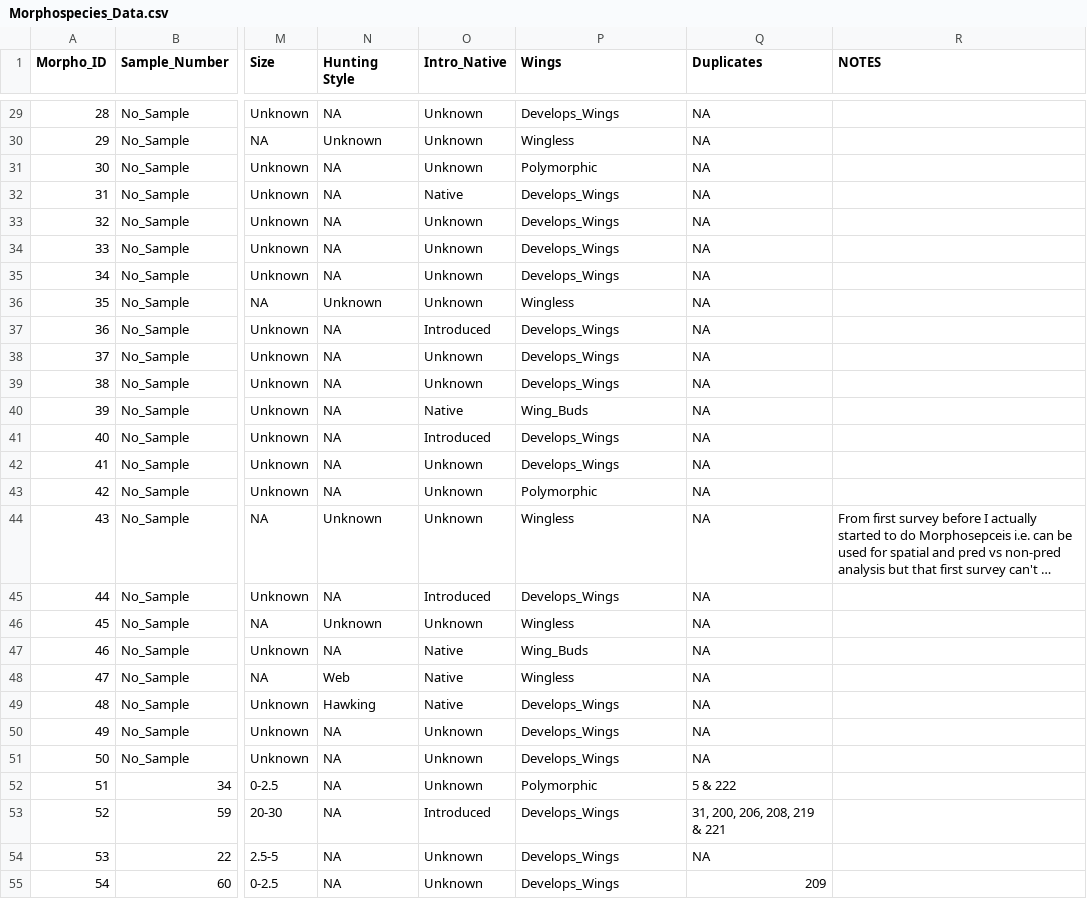
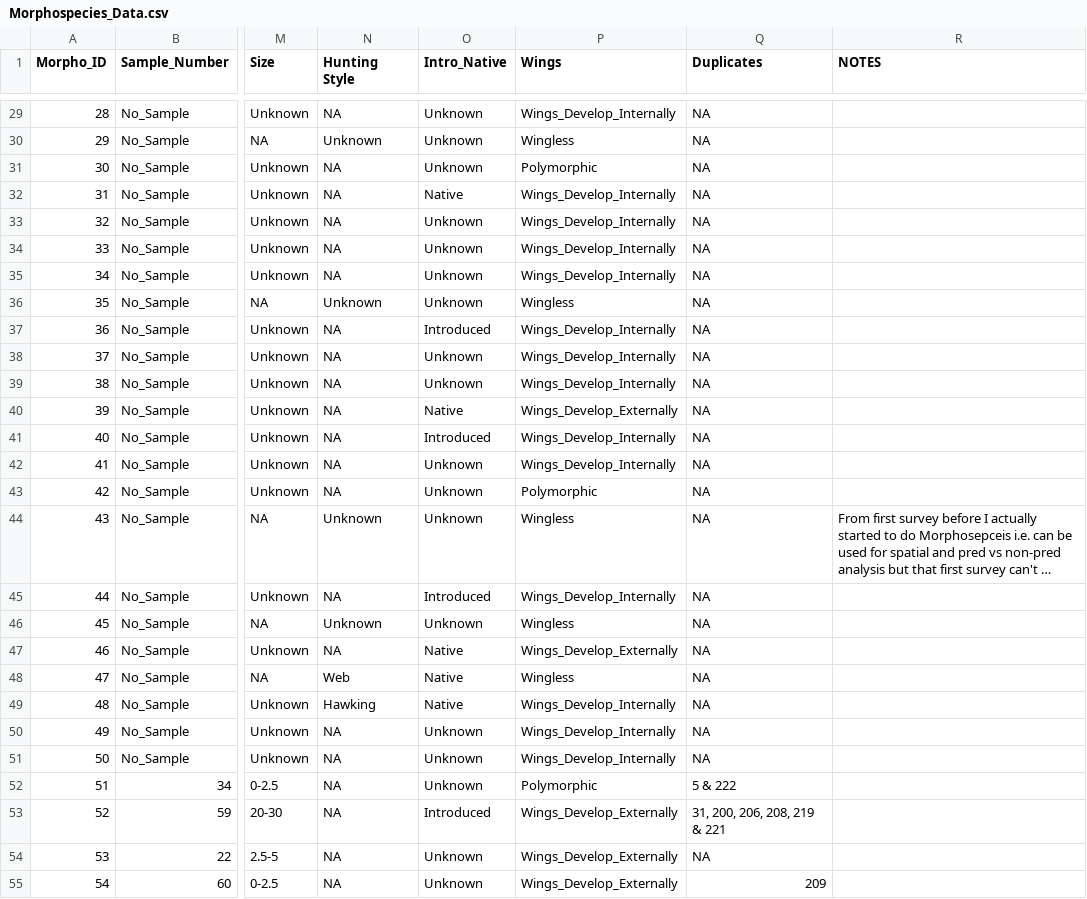
Before and after one commit to RRBird/Invert_Diversity_Potato, a CSV file: 01. Data/Morphospecies_Data.csv, drawn as a sheet; only a part is shown, gaps mark what is left out; long unchanged cells end in …; the diff covers the shown part only; the diff names each change by its address in the sheet, - before the commit and + after, or states it on an @@ line.

```diff
--- a/01. Data/Morphospecies_Data.csv
+++ b/01. Data/Morphospecies_Data.csv
-P29 (Wings): Develops_Wings
+P29 (Wings): Wings_Develop_Internally
-P32:P35 (Wings): Develops_Wings
+P32:P35 (Wings): Wings_Develop_Internally
-P37:P39 (Wings): Develops_Wings
+P37:P39 (Wings): Wings_Develop_Internally
-P40 (Wings): Wing_Buds
+P40 (Wings): Wings_Develop_Externally
-P41:P42 (Wings): Develops_Wings
+P41:P42 (Wings): Wings_Develop_Internally
-P45 (Wings): Develops_Wings
+P45 (Wings): Wings_Develop_Internally
-P47 (Wings): Wing_Buds
+P47 (Wings): Wings_Develop_Externally
-P49:P51 (Wings): Develops_Wings
+P49:P51 (Wings): Wings_Develop_Internally
-P53:P55 (Wings): Develops_Wings
+P53:P55 (Wings): Wings_Develop_Externally
```
Also changed, not shown: 110 edited cells elsewhere in this file, 2 other files.
